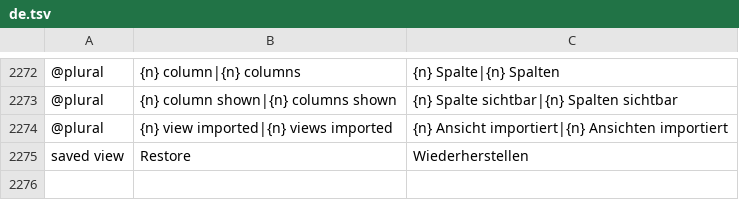
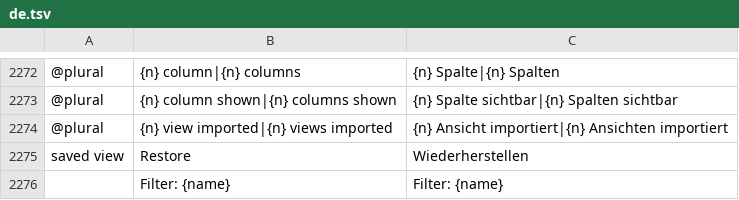
Before and after one commit to julien-langlois/gitlab-tracker, a TSV file: gitlab-tracker/i18n/de.tsv, drawn as a sheet; only a part is shown, gaps mark what is left out; the diff names each change by its address in the sheet, - before the commit and + after, or states it on an @@ line.

```diff
--- a/gitlab-tracker/i18n/de.tsv
+++ b/gitlab-tracker/i18n/de.tsv
+row 2276:  | Filter: {name} | Filter: {name}
```
Also changed, not shown: gitlab-tracker/i18n/es.tsv, gitlab-tracker/i18n/fr.tsv, 13 other files.
